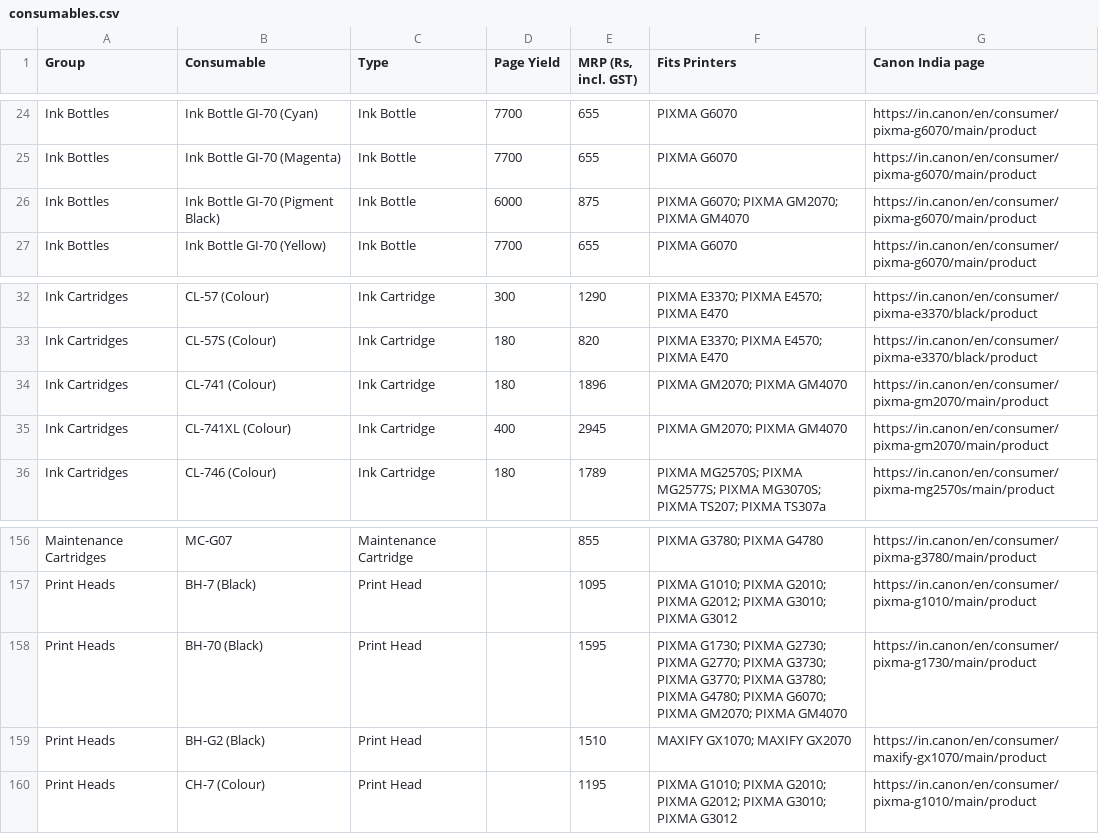
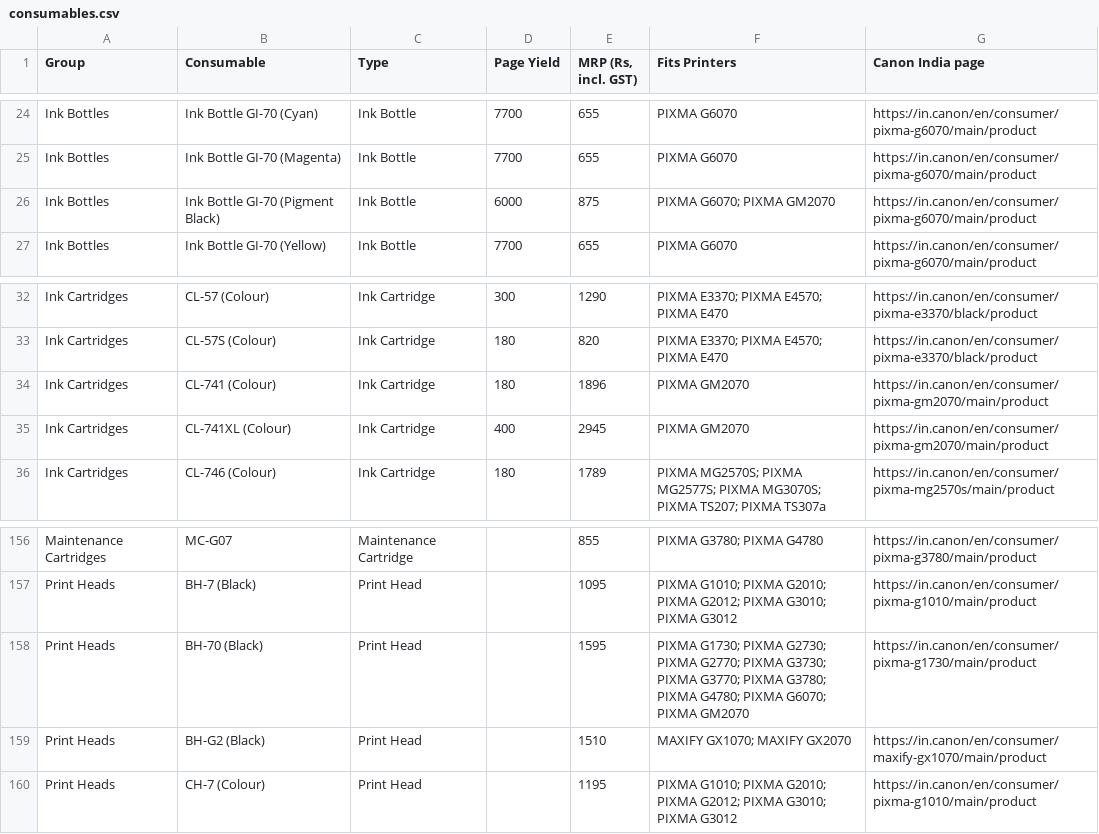
Before and after one commit to mprabapb/aim, a CSV file: data/consumables.csv, drawn as a sheet; only a part is shown, gaps mark what is left out.

```diff
--- a/data/consumables.csv
+++ b/data/consumables.csv
@@ -25,3 +25,3 @@ Ink Bottles,Ink Bottle GI-70 (Cyan),Ink Bottle,7700,655,PIXMA G6070,https://in.c
 Ink Bottles,Ink Bottle GI-70 (Magenta),Ink Bottle,7700,655,PIXMA G6070,https://in.canon/en/consumer/pixma-g6070/main/product
-Ink Bottles,Ink Bottle GI-70 (Pigment Black),Ink Bottle,6000,875,PIXMA G6070; PIXMA GM2070; PIXMA GM4070,https://in.canon/en/consumer/pixma-g6070/main/product
+Ink Bottles,Ink Bottle GI-70 (Pigment Black),Ink Bottle,6000,875,PIXMA G6070; PIXMA GM2070,https://in.canon/en/consumer/pixma-g6070/main/product
 Ink Bottles,Ink Bottle GI-70 (Yellow),Ink Bottle,7700,655,PIXMA G6070,https://in.canon/en/consumer/pixma-g6070/main/product
@@ -33,4 +33,4 @@ Ink Cartridges,CL-57 (Colour),Ink Cartridge,300,1290,PIXMA E3370; PIXMA E4570; P
 Ink Cartridges,CL-57S (Colour),Ink Cartridge,180,820,PIXMA E3370; PIXMA E4570; PIXMA E470,https://in.canon/en/consumer/pixma-e3370/black/product
-Ink Cartridges,CL-741 (Colour),Ink Cartridge,180,1896,PIXMA GM2070; PIXMA GM4070,https://in.canon/en/consumer/pixma-gm2070/main/product
-Ink Cartridges,CL-741XL (Colour),Ink Cartridge,400,2945,PIXMA GM2070; PIXMA GM4070,https://in.canon/en/consumer/pixma-gm2070/main/product
+Ink Cartridges,CL-741 (Colour),Ink Cartridge,180,1896,PIXMA GM2070,https://in.canon/en/consumer/pixma-gm2070/main/product
+Ink Cartridges,CL-741XL (Colour),Ink Cartridge,400,2945,PIXMA GM2070,https://in.canon/en/consumer/pixma-gm2070/main/product
 Ink Cartridges,CL-746 (Colour),Ink Cartridge,180,1789,PIXMA MG2570S; PIXMA MG2577S; PIXMA MG3070S; PIXMA TS207; PIXMA TS307a,https://in.canon/en/consumer/pixma-mg2570s/main/product
@@ -157,3 +157,3 @@ Maintenance Cartridges,MC-G07,Maintenance Cartridge,,855,PIXMA G3780; PIXMA G478
 Print Heads,BH-7 (Black),Print Head,,1095,PIXMA G1010; PIXMA G2010; PIXMA G2012; PIXMA G3010; PIXMA G3012,https://in.canon/en/consumer/pixma-g1010/main/product
-Print Heads,BH-70 (Black),Print Head,,1595,PIXMA G1730; PIXMA G2730; PIXMA G2770; PIXMA G3730; PIXMA G3770; PIXMA G3780; PIXMA G4780; PIXMA G6070; PIXMA GM2070; PIXMA GM4070,https://in.canon/en/consumer/pixma-g1730/main/product
+Print Heads,BH-70 (Black),Print Head,,1595,PIXMA G1730; PIXMA G2730; PIXMA G2770; PIXMA G3730; PIXMA G3770; PIXMA G3780; PIXMA G4780; PIXMA G6070; PIXMA GM2070,https://in.canon/en/consumer/pixma-g1730/main/product
 Print Heads,BH-G2 (Black),Print Head,,1510,MAXIFY GX1070; MAXIFY GX2070,https://in.canon/en/consumer/maxify-gx1070/main/product
```
Also changed, not shown: 3 other files.
